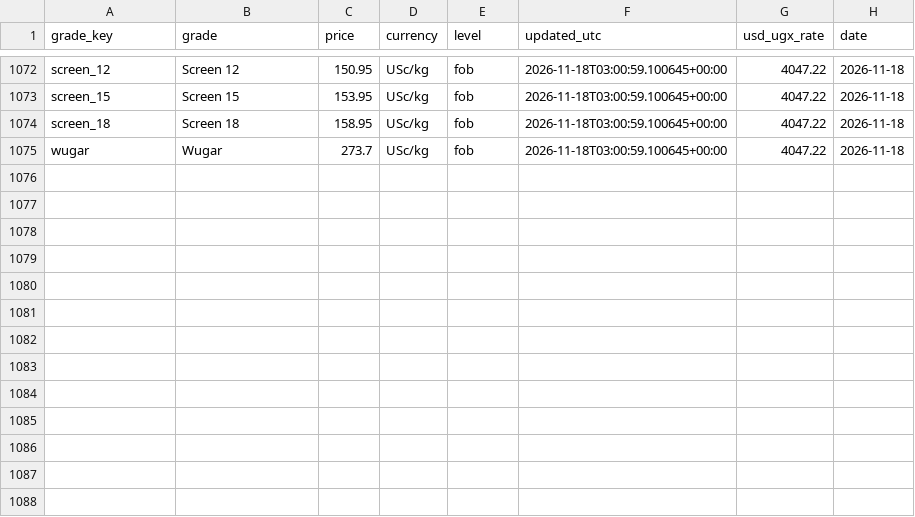
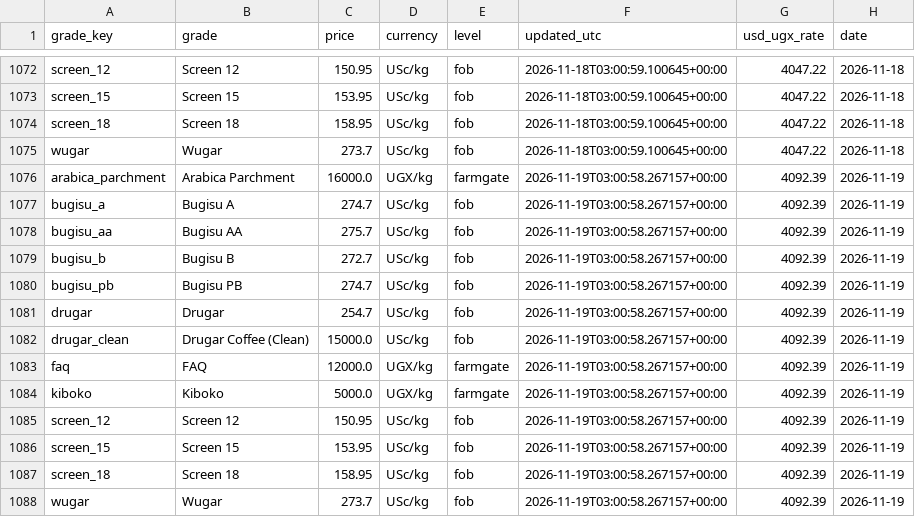
Before and after one commit to isamubas/coffee_price_predictor, a CSV file: data/processed/uganda_grades_log.csv, drawn as a sheet; only a part is shown, gaps mark what is left out.

```diff
--- a/data/processed/uganda_grades_log.csv
+++ b/data/processed/uganda_grades_log.csv
@@ -1075 +1075,14 @@ screen_18,Screen 18,158.95,USc/kg,fob,2026-11-18T03:00:59.100645+00:00,4047.22,2
 wugar,Wugar,273.7,USc/kg,fob,2026-11-18T03:00:59.100645+00:00,4047.22,2026-11-18
+arabica_parchment,Arabica Parchment,16000.0,UGX/kg,farmgate,2026-11-19T03:00:58.267157+00:00,4092.39,2026-11-19
+bugisu_a,Bugisu A,274.7,USc/kg,fob,2026-11-19T03:00:58.267157+00:00,4092.39,2026-11-19
+bugisu_aa,Bugisu AA,275.7,USc/kg,fob,2026-11-19T03:00:58.267157+00:00,4092.39,2026-11-19
+bugisu_b,Bugisu B,272.7,USc/kg,fob,2026-11-19T03:00:58.267157+00:00,4092.39,2026-11-19
+bugisu_pb,Bugisu PB,274.7,USc/kg,fob,2026-11-19T03:00:58.267157+00:00,4092.39,2026-11-19
+drugar,Drugar,254.7,USc/kg,fob,2026-11-19T03:00:58.267157+00:00,4092.39,2026-11-19
+drugar_clean,Drugar Coffee (Clean),15000.0,USc/kg,fob,2026-11-19T03:00:58.267157+00:00,4092.39,2026-11-19
+faq,FAQ,12000.0,UGX/kg,farmgate,2026-11-19T03:00:58.267157+00:00,4092.39,2026-11-19
+kiboko,Kiboko,5000.0,UGX/kg,farmgate,2026-11-19T03:00:58.267157+00:00,4092.39,2026-11-19
+screen_12,Screen 12,150.95,USc/kg,fob,2026-11-19T03:00:58.267157+00:00,4092.39,2026-11-19
+screen_15,Screen 15,153.95,USc/kg,fob,2026-11-19T03:00:58.267157+00:00,4092.39,2026-11-19
+screen_18,Screen 18,158.95,USc/kg,fob,2026-11-19T03:00:58.267157+00:00,4092.39,2026-11-19
+wugar,Wugar,273.7,USc/kg,fob,2026-11-19T03:00:58.267157+00:00,4092.39,2026-11-19
```
Also changed, not shown: data/processed/uganda_grades_snapshot.csv, 1 other file.
